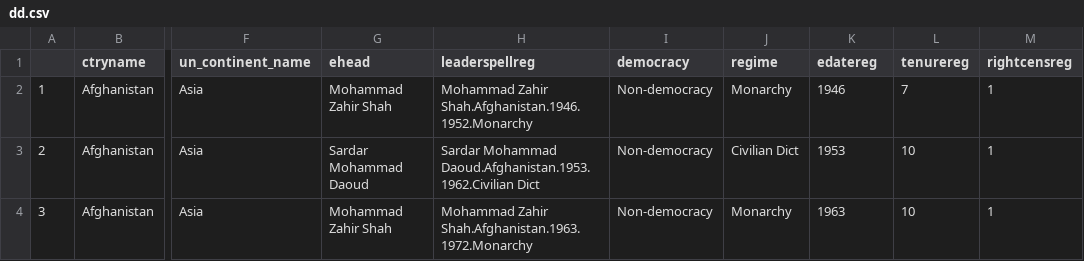
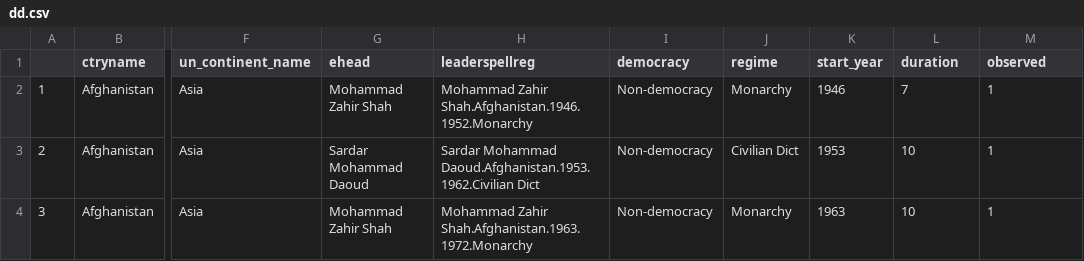
Before and after one commit to CamDavidsonPilon/lifelines, a CSV file: datasets/dd.csv, drawn as a sheet; only a part is shown, gaps mark what is left out; the diff names each change by its address in the sheet, - before the commit and + after, or states it on an @@ line.

```diff
--- a/datasets/dd.csv
+++ b/datasets/dd.csv
-K1: edatereg
+K1: start_year
-L1: tenurereg
+L1: duration
-M1: rightcensreg
+M1: observed
```
Also changed, not shown: 4 other files.
